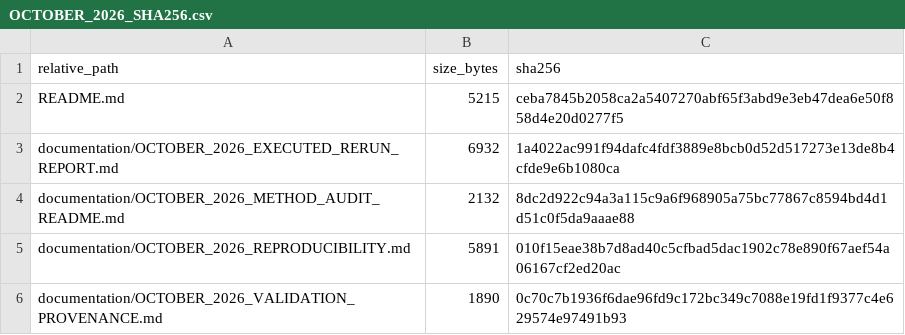
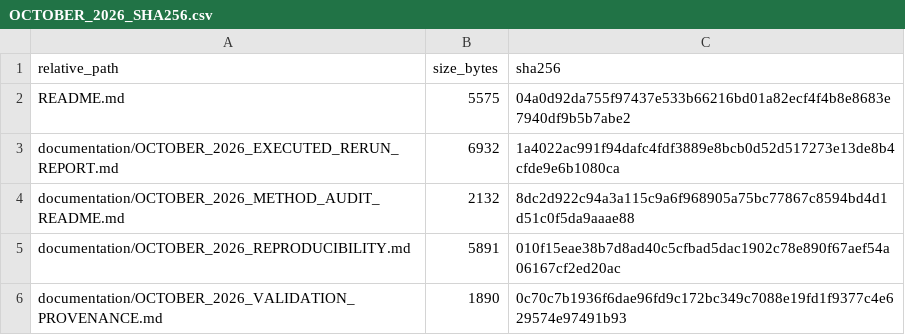
Before and after one commit to OEKundakcioglu/nba-ppp-star-availability, a CSV file: manifests/OCTOBER_2026_SHA256.csv, drawn as a sheet; only a part is shown.

```diff
--- a/manifests/OCTOBER_2026_SHA256.csv
+++ b/manifests/OCTOBER_2026_SHA256.csv
@@ -1,3 +1,3 @@
 relative_path,size_bytes,sha256
-README.md,5215,ceba7845b2058ca2a5407270abf65f3abd9e3eb47dea6e50f858d4e20d0277f5
+README.md,5575,04a0d92da755f97437e533b66216bd01a82ecf4f4b8e8683e7940df9b5b7abe2
 documentation/OCTOBER_2026_EXECUTED_RERUN_REPORT.md,6932,1a4022ac991f94dafc4fdf3889e8bcb0d52d517273e13de8b4cfde9e6b1080ca
```
Also changed, not shown: manifests/SOURCE_AND_CODING_EXTENSION_SHA256.csv, 3 other files.
